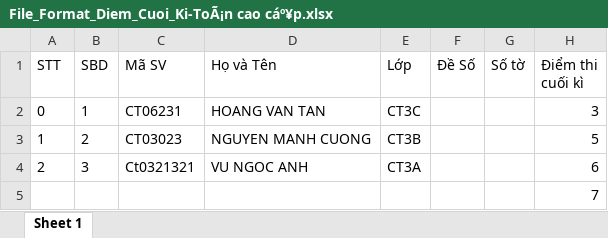
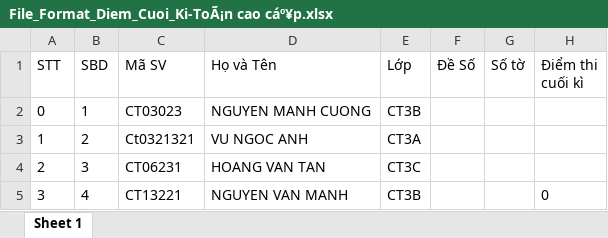
Before and after one commit to muadongyeuthuong3x/datn1, an Excel workbook: be/upload/File_Format_Diem_Cuoi_Ki-ToÃ¡n cao cáº¥p.xlsx, sheet Sheet 1, drawn as a sheet; values as stored, in another font and other column widths than the file's, no borders; removed rows and columns are numbered as before the commit, all else as after; the diff names each change by its address in the sheet, - before the commit and + after, or states it on an @@ line.

```diff
--- a/be/upload/File_Format_Diem_Cuoi_Ki-ToÃ¡n cao cáº¥p.xlsx (sheet Sheet 1)
+++ b/be/upload/File_Format_Diem_Cuoi_Ki-ToÃ¡n cao cáº¥p.xlsx (sheet Sheet 1)
-C2 (Mã SV): CT06231
+C2 (Mã SV): CT03023
-D2 (Họ và Tên): HOANG VAN TAN
+D2 (Họ và Tên): NGUYEN MANH CUONG
-E2 (Lớp): CT3C
+E2 (Lớp): CT3B
-H2 (Điểm thi cuối kì): 3
+H2 (Điểm thi cuối kì): (empty)
-C3 (Mã SV): CT03023
+C3 (Mã SV): Ct0321321
-D3 (Họ và Tên): NGUYEN MANH CUONG
+D3 (Họ và Tên): VU NGOC ANH
-E3 (Lớp): CT3B
+E3 (Lớp): CT3A
-H3 (Điểm thi cuối kì): 5
+H3 (Điểm thi cuối kì): (empty)
-C4 (Mã SV): Ct0321321
+C4 (Mã SV): CT06231
-D4 (Họ và Tên): VU NGOC ANH
+D4 (Họ và Tên): HOANG VAN TAN
-E4 (Lớp): CT3A
+E4 (Lớp): CT3C
-H4 (Điểm thi cuối kì): 6
+H4 (Điểm thi cuối kì): (empty)
-row 5:  |  |  |  |  |  |  | 7
+row 5: 3 | 4 | CT13221 | NGUYEN VAN MANH | CT3B |  |  | 0
```
Also changed, not shown: be/formatFile/end.xlsx, 15 other files.
